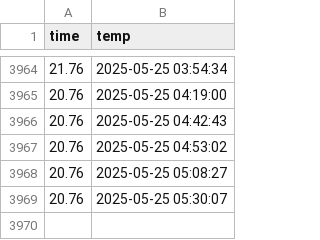
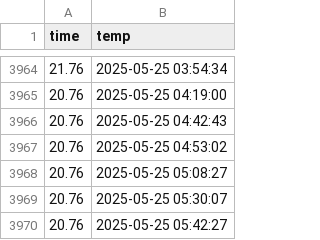
Before and after one commit to jeoongil/seoul_weather_5m, a CSV file: seoul_weather.csv, drawn as a sheet; only a part is shown, gaps mark what is left out.

```diff
--- a/seoul_weather.csv
+++ b/seoul_weather.csv
@@ -3969 +3969,2 @@ time,temp
 20.76,2025-05-25 05:30:07
+20.76,2025-05-25 05:42:27
```
